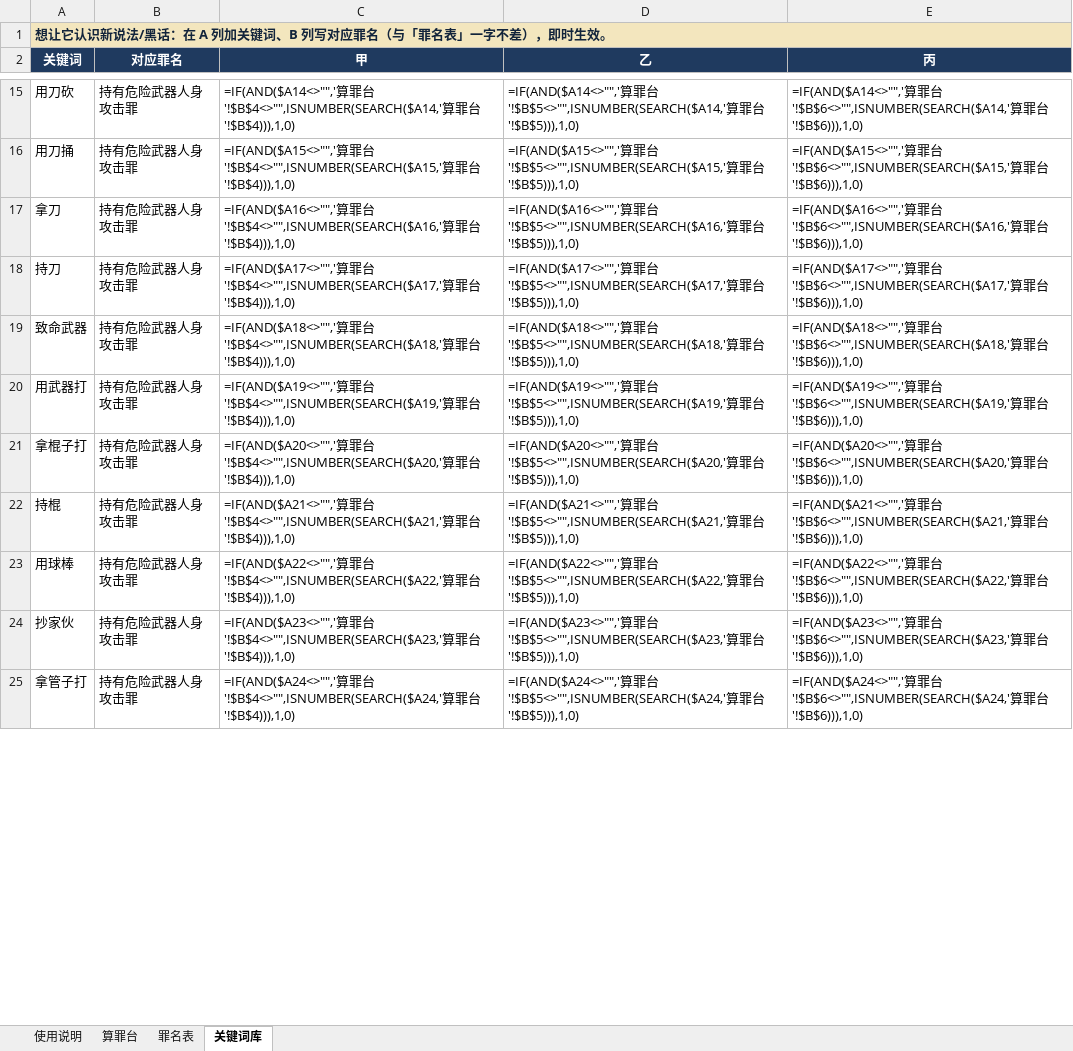
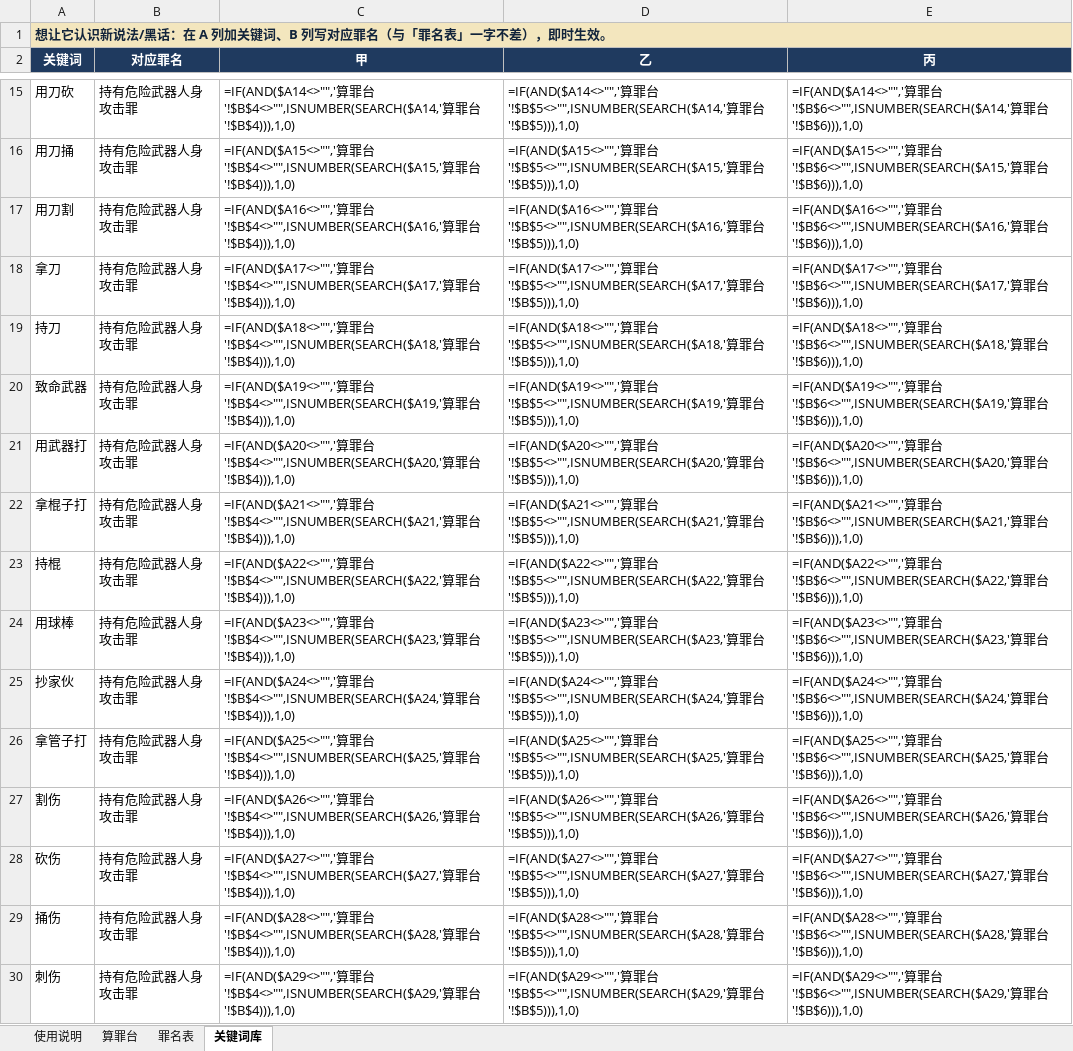
Before and after one commit to FizzyKing14/China-Hawks, an Excel workbook: fivem_case_analyzer/圣安地列斯州_案件罪名分析器.xlsx, sheet 关键词库, drawn as a sheet; only a part is shown, gaps mark what is left out; values as stored, in another font and other column widths than the file's, no borders; formulas without a stored value are shown as written; addresses are those after the commit; the diff covers the shown part only; the diff names each change by its address in the sheet, - before the commit and + after, or states it on an @@ line.

```diff
--- a/fivem_case_analyzer/圣安地列斯州_案件罪名分析器.xlsx (sheet 关键词库)
+++ b/fivem_case_analyzer/圣安地列斯州_案件罪名分析器.xlsx (sheet 关键词库)
+row 17: 用刀割 | 持有危险武器人身攻击罪 | =IF(AND($A16<>"",'算罪台'!$B$4<>"",ISNUMBER(SEARCH($A16,'算罪台'!$B$4))),1,0) | =IF(AND($A16<>"",'算罪台'!$B$5<>"",ISNUMBER(SEARCH($A16,'算罪台'!$B$5))),1,0) | =IF(AND($A16<>"",'算罪台'!$B$6<>"",ISNUMBER(SEARCH($A16,'算罪台'!$B$6))),1,0)
-C18 (甲): =IF(AND($A16<>"",'算罪台'!$B$4<>"",ISNUMBER(SEARCH($A16,'算罪…
+C18 (甲): =IF(AND($A17<>"",'算罪台'!$B$4<>"",ISNUMBER(SEARCH($A17,'算罪…
-D18 (乙): =IF(AND($A16<>"",'算罪台'!$B$5<>"",ISNUMBER(SEARCH($A16,'算罪…
+D18 (乙): =IF(AND($A17<>"",'算罪台'!$B$5<>"",ISNUMBER(SEARCH($A17,'算罪…
-E18 (丙): =IF(AND($A16<>"",'算罪台'!$B$6<>"",ISNUMBER(SEARCH($A16,'算罪…
+E18 (丙): =IF(AND($A17<>"",'算罪台'!$B$6<>"",ISNUMBER(SEARCH($A17,'算罪…
-C19 (甲): =IF(AND($A17<>"",'算罪台'!$B$4<>"",ISNUMBER(SEARCH($A17,'算罪…
+C19 (甲): =IF(AND($A18<>"",'算罪台'!$B$4<>"",ISNUMBER(SEARCH($A18,'算罪…
-D19 (乙): =IF(AND($A17<>"",'算罪台'!$B$5<>"",ISNUMBER(SEARCH($A17,'算罪…
+D19 (乙): =IF(AND($A18<>"",'算罪台'!$B$5<>"",ISNUMBER(SEARCH($A18,'算罪…
-E19 (丙): =IF(AND($A17<>"",'算罪台'!$B$6<>"",ISNUMBER(SEARCH($A17,'算罪…
+E19 (丙): =IF(AND($A18<>"",'算罪台'!$B$6<>"",ISNUMBER(SEARCH($A18,'算罪…
-C20 (甲): =IF(AND($A18<>"",'算罪台'!$B$4<>"",ISNUMBER(SEARCH($A18,'算罪…
+C20 (甲): =IF(AND($A19<>"",'算罪台'!$B$4<>"",ISNUMBER(SEARCH($A19,'算罪…
-D20 (乙): =IF(AND($A18<>"",'算罪台'!$B$5<>"",ISNUMBER(SEARCH($A18,'算罪…
+D20 (乙): =IF(AND($A19<>"",'算罪台'!$B$5<>"",ISNUMBER(SEARCH($A19,'算罪…
-E20 (丙): =IF(AND($A18<>"",'算罪台'!$B$6<>"",ISNUMBER(SEARCH($A18,'算罪…
+E20 (丙): =IF(AND($A19<>"",'算罪台'!$B$6<>"",ISNUMBER(SEARCH($A19,'算罪…
-C21 (甲): =IF(AND($A19<>"",'算罪台'!$B$4<>"",ISNUMBER(SEARCH($A19,'算罪…
+C21 (甲): =IF(AND($A20<>"",'算罪台'!$B$4<>"",ISNUMBER(SEARCH($A20,'算罪…
-D21 (乙): =IF(AND($A19<>"",'算罪台'!$B$5<>"",ISNUMBER(SEARCH($A19,'算罪…
+D21 (乙): =IF(AND($A20<>"",'算罪台'!$B$5<>"",ISNUMBER(SEARCH($A20,'算罪…
-E21 (丙): =IF(AND($A19<>"",'算罪台'!$B$6<>"",ISNUMBER(SEARCH($A19,'算罪…
+E21 (丙): =IF(AND($A20<>"",'算罪台'!$B$6<>"",ISNUMBER(SEARCH($A20,'算罪…
-C22 (甲): =IF(AND($A20<>"",'算罪台'!$B$4<>"",ISNUMBER(SEARCH($A20,'算罪…
+C22 (甲): =IF(AND($A21<>"",'算罪台'!$B$4<>"",ISNUMBER(SEARCH($A21,'算罪…
-D22 (乙): =IF(AND($A20<>"",'算罪台'!$B$5<>"",ISNUMBER(SEARCH($A20,'算罪…
+D22 (乙): =IF(AND($A21<>"",'算罪台'!$B$5<>"",ISNUMBER(SEARCH($A21,'算罪…
-E22 (丙): =IF(AND($A20<>"",'算罪台'!$B$6<>"",ISNUMBER(SEARCH($A20,'算罪…
+E22 (丙): =IF(AND($A21<>"",'算罪台'!$B$6<>"",ISNUMBER(SEARCH($A21,'算罪…
-C23 (甲): =IF(AND($A21<>"",'算罪台'!$B$4<>"",ISNUMBER(SEARCH($A21,'算罪…
+C23 (甲): =IF(AND($A22<>"",'算罪台'!$B$4<>"",ISNUMBER(SEARCH($A22,'算罪…
-D23 (乙): =IF(AND($A21<>"",'算罪台'!$B$5<>"",ISNUMBER(SEARCH($A21,'算罪…
+D23 (乙): =IF(AND($A22<>"",'算罪台'!$B$5<>"",ISNUMBER(SEARCH($A22,'算罪…
-E23 (丙): =IF(AND($A21<>"",'算罪台'!$B$6<>"",ISNUMBER(SEARCH($A21,'算罪…
+E23 (丙): =IF(AND($A22<>"",'算罪台'!$B$6<>"",ISNUMBER(SEARCH($A22,'算罪…
-C24 (甲): =IF(AND($A22<>"",'算罪台'!$B$4<>"",ISNUMBER(SEARCH($A22,'算罪…
+C24 (甲): =IF(AND($A23<>"",'算罪台'!$B$4<>"",ISNUMBER(SEARCH($A23,'算罪…
-D24 (乙): =IF(AND($A22<>"",'算罪台'!$B$5<>"",ISNUMBER(SEARCH($A22,'算罪…
+D24 (乙): =IF(AND($A23<>"",'算罪台'!$B$5<>"",ISNUMBER(SEARCH($A23,'算罪…
-E24 (丙): =IF(AND($A22<>"",'算罪台'!$B$6<>"",ISNUMBER(SEARCH($A22,'算罪…
+E24 (丙): =IF(AND($A23<>"",'算罪台'!$B$6<>"",ISNUMBER(SEARCH($A23,'算罪…
-C25 (甲): =IF(AND($A23<>"",'算罪台'!$B$4<>"",ISNUMBER(SEARCH($A23,'算罪…
+C25 (甲): =IF(AND($A24<>"",'算罪台'!$B$4<>"",ISNUMBER(SEARCH($A24,'算罪…
-D25 (乙): =IF(AND($A23<>"",'算罪台'!$B$5<>"",ISNUMBER(SEARCH($A23,'算罪…
+D25 (乙): =IF(AND($A24<>"",'算罪台'!$B$5<>"",ISNUMBER(SEARCH($A24,'算罪…
-E25 (丙): =IF(AND($A23<>"",'算罪台'!$B$6<>"",ISNUMBER(SEARCH($A23,'算罪…
+E25 (丙): =IF(AND($A24<>"",'算罪台'!$B$6<>"",ISNUMBER(SEARCH($A24,'算罪…
-C26 (甲): =IF(AND($A24<>"",'算罪台'!$B$4<>"",ISNUMBER(SEARCH($A24,'算罪…
+C26 (甲): =IF(AND($A25<>"",'算罪台'!$B$4<>"",ISNUMBER(SEARCH($A25,'算罪…
-D26 (乙): =IF(AND($A24<>"",'算罪台'!$B$5<>"",ISNUMBER(SEARCH($A24,'算罪…
+D26 (乙): =IF(AND($A25<>"",'算罪台'!$B$5<>"",ISNUMBER(SEARCH($A25,'算罪…
-E26 (丙): =IF(AND($A24<>"",'算罪台'!$B$6<>"",ISNUMBER(SEARCH($A24,'算罪…
+E26 (丙): =IF(AND($A25<>"",'算罪台'!$B$6<>"",ISNUMBER(SEARCH($A25,'算罪…
+row 27: 割伤 | 持有危险武器人身攻击罪 | =IF(AND($A26<>"",'算罪台'!$B$4<>"",ISNUMBER(SEARCH($A26,'算罪台'!$B$4))),1,0) | =IF(AND($A26<>"",'算罪台'!$B$5<>"",ISNUMBER(SEARCH($A26,'算罪台'!$B$5))),1,0) | =IF(AND($A26<>"",'算罪台'!$B$6<>"",ISNUMBER(SEARCH($A26,'算罪台'!$B$6))),1,0)
+row 28: 砍伤 | 持有危险武器人身攻击罪 | =IF(AND($A27<>"",'算罪台'!$B$4<>"",ISNUMBER(SEARCH($A27,'算罪台'!$B$4))),1,0) | =IF(AND($A27<>"",'算罪台'!$B$5<>"",ISNUMBER(SEARCH($A27,'算罪台'!$B$5))),1,0) | =IF(AND($A27<>"",'算罪台'!$B$6<>"",ISNUMBER(SEARCH($A27,'算罪台'!$B$6))),1,0)
+row 29: 捅伤 | 持有危险武器人身攻击罪 | =IF(AND($A28<>"",'算罪台'!$B$4<>"",ISNUMBER(SEARCH($A28,'算罪台'!$B$4))),1,0) | =IF(AND($A28<>"",'算罪台'!$B$5<>"",ISNUMBER(SEARCH($A28,'算罪台'!$B$5))),1,0) | =IF(AND($A28<>"",'算罪台'!$B$6<>"",ISNUMBER(SEARCH($A28,'算罪台'!$B$6))),1,0)
+row 30: 刺伤 | 持有危险武器人身攻击罪 | =IF(AND($A29<>"",'算罪台'!$B$4<>"",ISNUMBER(SEARCH($A29,'算罪台'!$B$4))),1,0) | =IF(AND($A29<>"",'算罪台'!$B$5<>"",ISNUMBER(SEARCH($A29,'算罪台'!$B$5))),1,0) | =IF(AND($A29<>"",'算罪台'!$B$6<>"",ISNUMBER(SEARCH($A29,'算罪台'!$B$6))),1,0)
```
Also changed, not shown: 16 added rows, 4 removed rows and 1380 edited cells elsewhere in this sheet, sheet 罪名表, hidden cells, 2 other files.
